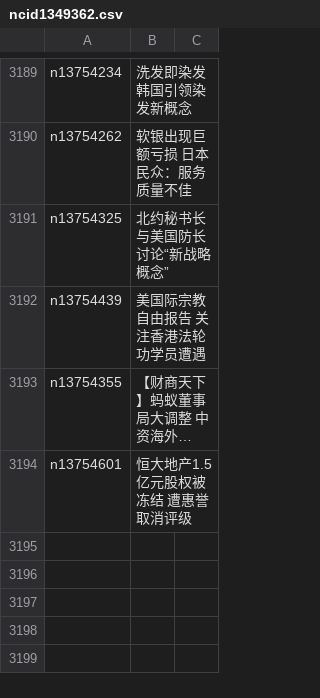
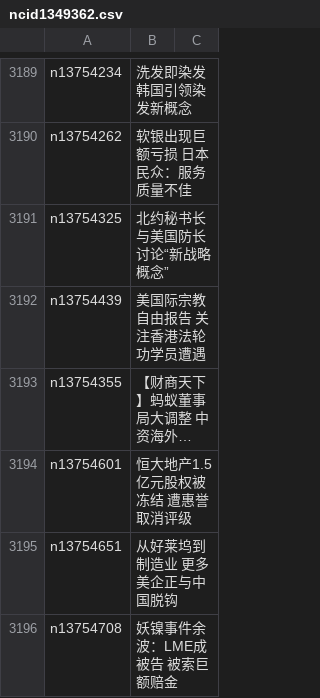
Before and after one commit to easy2view/epoch-news, a CSV file: indexes/ncid1349362.csv, drawn as a sheet; only a part is shown, gaps mark what is left out; long unchanged cells end in …; the diff names each change by its address in the sheet, - before the commit and + after, or states it on an @@ line.

```diff
--- a/indexes/ncid1349362.csv
+++ b/indexes/ncid1349362.csv
+row 3195: n13754651 | 从好莱坞到制造业 更多美企正与中国脱钩
+row 3196: n13754708 | 妖镍事件余波：LME成被告 被索巨额赔金
```
Also changed, not shown: indexes/ncid1078159.csv, indexes/ncid1078160.csv, 42 other files.
